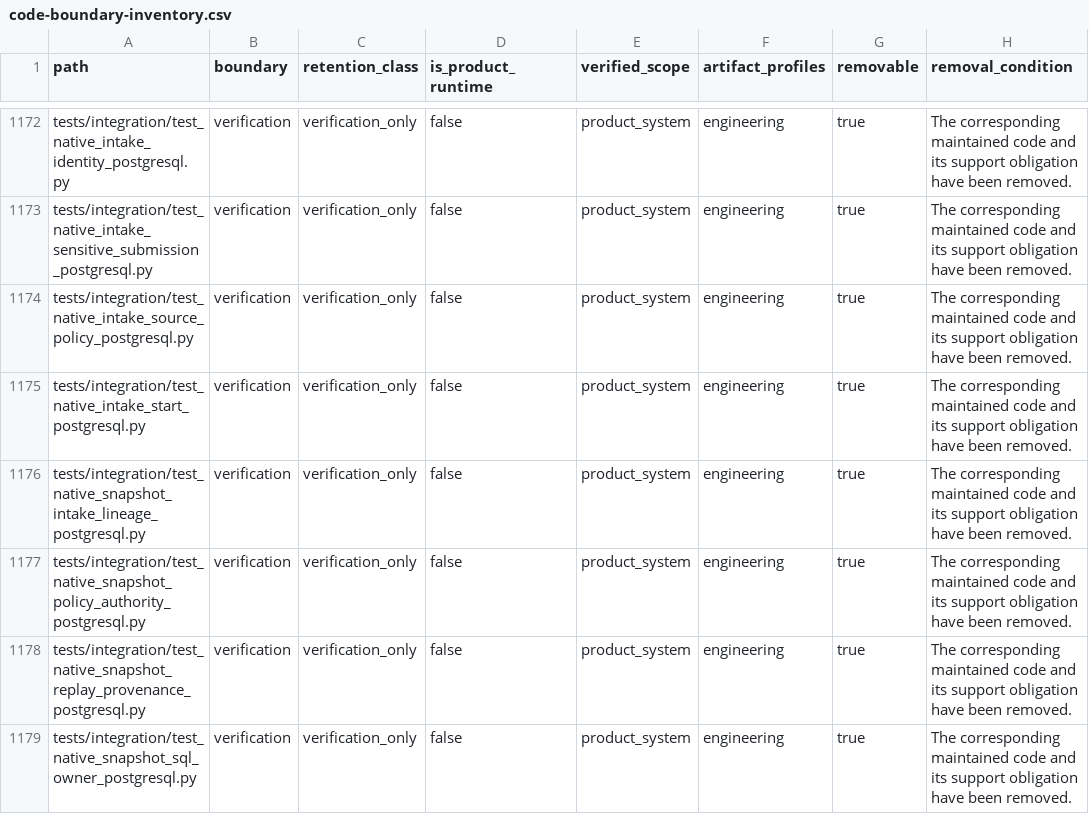
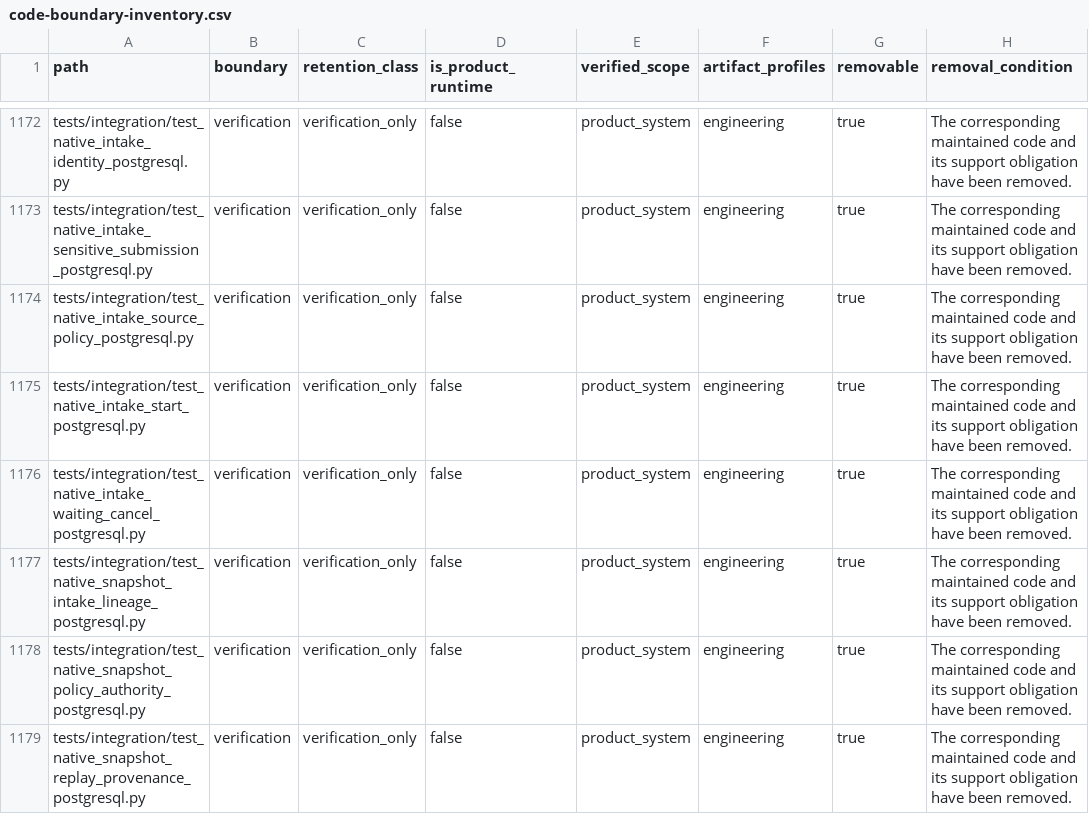
Before and after one commit to alfloop-dev/odayplus, a CSV file: docs/audits/code-boundary-inventory.csv, drawn as a sheet; only a part is shown, gaps mark what is left out; the shorter side is filled out with more unchanged rows; the diff names each change by its address in the sheet, - before the commit and + after, or states it on an @@ line.

```diff
--- a/docs/audits/code-boundary-inventory.csv
+++ b/docs/audits/code-boundary-inventory.csv
+row 1176: tests/integration/test_native_intake_waiting_cancel_postgresql.py | verification | verification_only | false | product_system | engineering | true | The corresponding maintained code and its support obligation have been removed.
```
Also changed, not shown: 7 other files.
